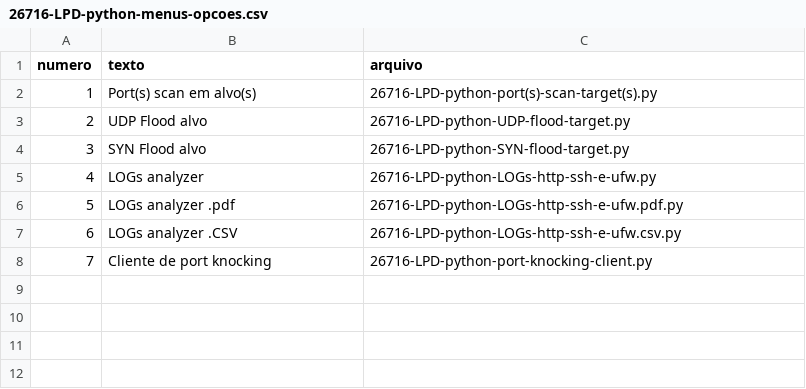
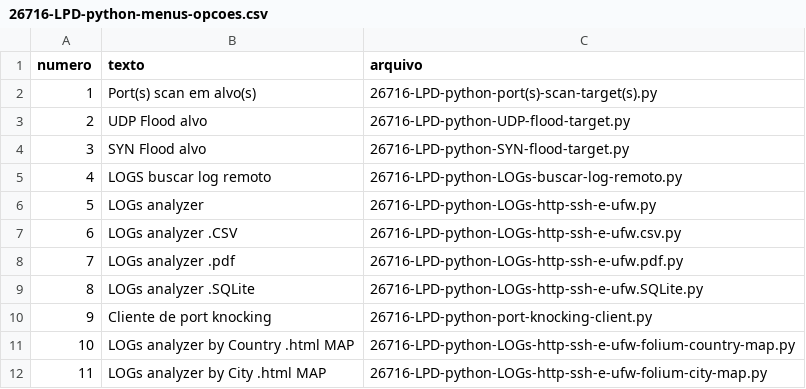
Before and after one commit to robranco/MESI-LPD-Python, a CSV file: 26716-LPD-python-menus-opcoes.csv, drawn as a sheet; addresses are those after the commit; the diff names each change by its address in the sheet, - before the commit and + after, or states it on an @@ line.

Commit message:
adjusted the outputs to the reports folder.  created new scripts to draw map by country and city,  created a script to fetch remote log files . created also a script to save the data at an SQLite file
adjusted the outputs to the reports folder.  created new scripts to draw map by country and city,  created a script to fetch remote log files .  created also a script to save the data at an SQLite file

```diff
--- a/26716-LPD-python-menus-opcoes.csv
+++ b/26716-LPD-python-menus-opcoes.csv
+row 5: 4 | LOGS buscar log remoto | 26716-LPD-python-LOGs-buscar-log-remoto.py
@@ column A (numero) renumbered between rows 6 and 10 @@
+row 7: 6 | LOGs analyzer .CSV | 26716-LPD-python-LOGs-http-ssh-e-ufw.csv.py
-B9 (texto): LOGs analyzer .CSV
+B9 (texto): LOGs analyzer .SQLite
-C9 (arquivo): 26716-LPD-python-LOGs-http-ssh-e-ufw.csv.py
+C9 (arquivo): 26716-LPD-python-LOGs-http-ssh-e-ufw.SQLite.py
+row 11: 10 | LOGs analyzer by Country .html MAP | 26716-LPD-python-LOGs-http-ssh-e-ufw-folium-country-map.py
+row 12: 11 | LOGs analyzer by City .html MAP | 26716-LPD-python-LOGs-http-ssh-e-ufw-folium-city-map.py
```
Also changed, not shown: 11 other files.
